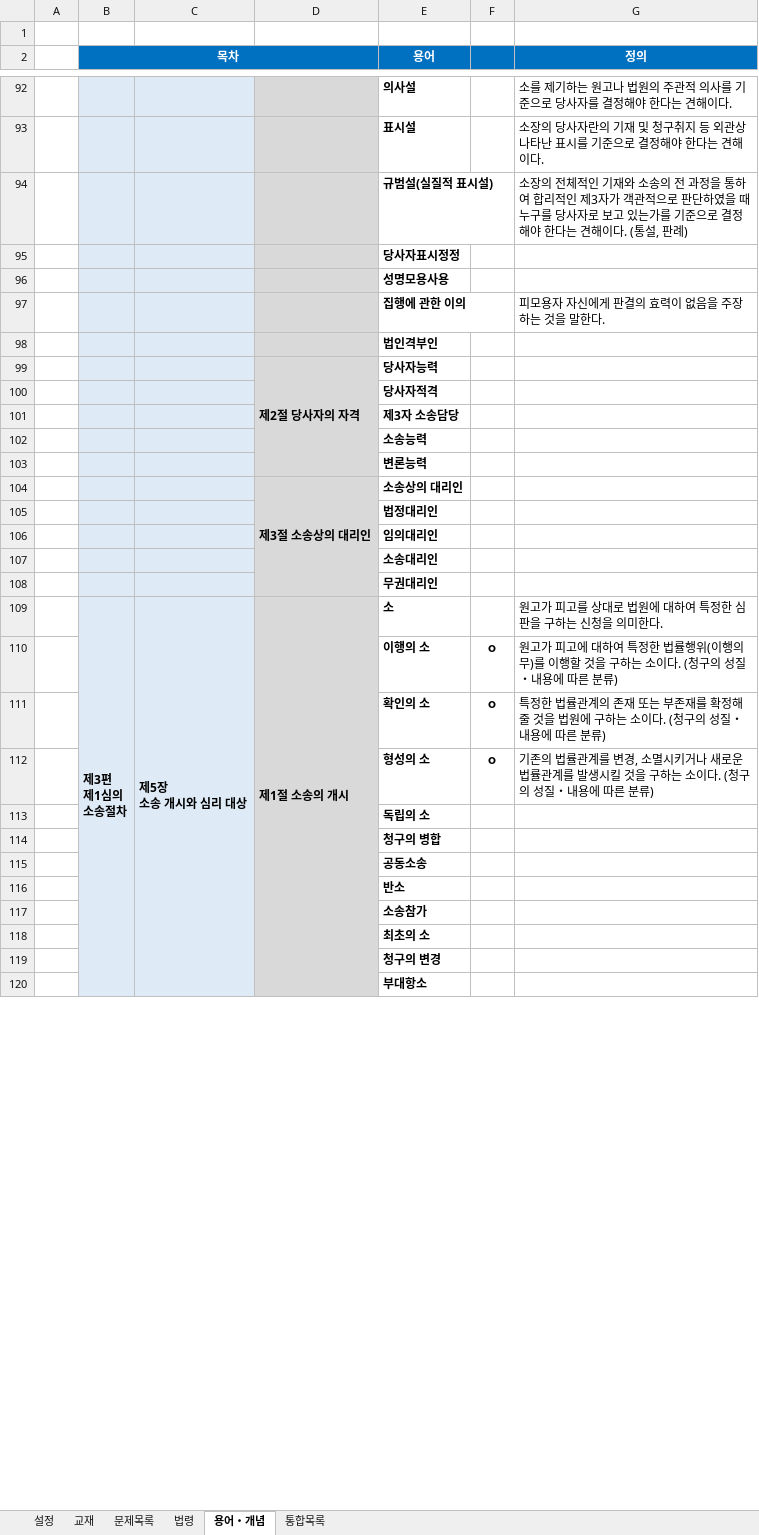
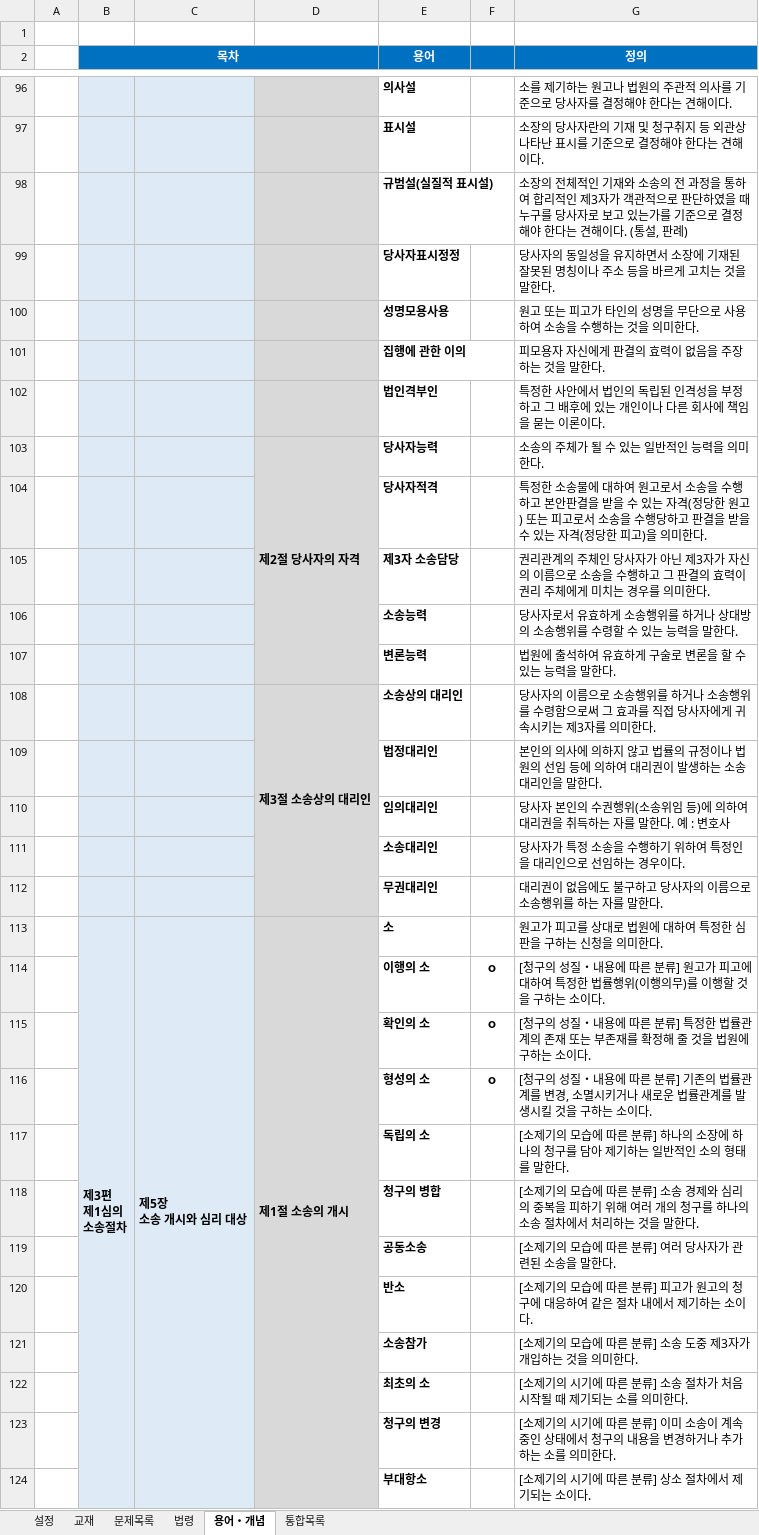
Before and after one commit to aeugo/StudyCPLA, an Excel workbook: 2-04.민사소송법/00.통합(XLS)/09.2-민사소송법(1.통합).xlsm, sheet 용어・개념, drawn as a sheet; only a part is shown, gaps mark what is left out; values as stored, in another font and other column widths than the file's, no borders; conditional formats not drawn; addresses are those after the commit; the diff covers the shown part only; the diff names each change by its address in the sheet, - before the commit and + after, or states it on an @@ line.

Commit message:
2026.05.18. 민사소송법 용어・개념 작성

```diff
--- a/2-04.민사소송법/00.통합(XLS)/09.2-민사소송법(1.통합).xlsm (sheet 용어・개념)
+++ b/2-04.민사소송법/00.통합(XLS)/09.2-민사소송법(1.통합).xlsm (sheet 용어・개념)
-G99 (정의): (empty)
+G99 (정의): 당사자의 동일성을 유지하면서 소장에 기재된 잘못된 명칭이나 주소 등을 바르게 고치는 것을 말한다.
-G100 (정의): (empty)
+G100 (정의): 원고 또는 피고가 타인의 성명을 무단으로 사용하여 소송을 수행하는 것을 의미한다.
-G102 (정의): (empty)
+G102 (정의): 특정한 사안에서 법인의 독립된 인격성을 부정하고 그 배후에 있는 개인이나 다른 회사에 책임을 묻는 이론이다.
-G103 (정의): (empty)
+G103 (정의): 소송의 주체가 될 수 있는 일반적인 능력을 의미한다.
-G104 (정의): (empty)
+G104 (정의): 특정한 소송물에 대하여 원고로서 소송을 수행하고 본안판결을 받을 수 있는 자격(정당한 원고) 또는 피고로서 소송을 수행당하고 판결을 받을 수 있는 자격(정당한 피고)을 의미한다.
-G105 (정의): (empty)
+G105 (정의): 권리관계의 주체인 당사자가 아닌 제3자가 자신의 이름으로 소송을 수행하고 그 판결의 효력이 권리 주체에게 미치는 경우를 의미한다.
-G106 (정의): (empty)
+G106 (정의): 당사자로서 유효하게 소송행위를 하거나 상대방의 소송행위를 수령할 수 있는 능력을 말한다.
-G107 (정의): (empty)
+G107 (정의): 법원에 출석하여 유효하게 구술로 변론을 할 수 있는 능력을 말한다.
-G108 (정의): (empty)
+G108 (정의): 당사자의 이름으로 소송행위를 하거나 소송행위를 수령함으로써 그 효과를 직접 당사자에게 귀속시키는 제3자를 의미한다.
-G109 (정의): (empty)
+G109 (정의): 본인의 의사에 의하지 않고 법률의 규정이나 법원의 선임 등에 의하여 대리권이 발생하는 소송대리인을 말한다.
-G110 (정의): (empty)
+G110 (정의): 당사자 본인의 수권행위(소송위임 등)에 의하여 대리권을 취득하는 자를 말한다. 예 : 변호사
-G111 (정의): (empty)
+G111 (정의): 당사자가 특정 소송을 수행하기 위하여 특정인을 대리인으로 선임하는 경우이다.
-G112 (정의): (empty)
+G112 (정의): 대리권이 없음에도 불구하고 당사자의 이름으로 소송행위를 하는 자를 말한다.
-G114 (정의): 원고가 피고에 대하여 특정한 법률행위(이행의무)를 이행할 것을 구하는 소이다. (청구의 성질・내용에 따른 분류)
+G114 (정의): [청구의 성질・내용에 따른 분류] 원고가 피고에 대하여 특정한 법률행위(이행의무)를 이행할 것을 구하는 소이다.
-G115 (정의): 특정한 법률관계의 존재 또는 부존재를 확정해 줄 것을 법원에 구하는 소이다. (청구의 성질・내용에 따른 분류)
+G115 (정의): [청구의 성질・내용에 따른 분류] 특정한 법률관계의 존재 또는 부존재를 확정해 줄 것을 법원에 구하는 소이다.
-G116 (정의): 기존의 법률관계를 변경, 소멸시키거나 새로운 법률관계를 발생시킬 것을 구하는 소이다. (청구의 성질・내용에 따른 분류)
+G116 (정의): [청구의 성질・내용에 따른 분류] 기존의 법률관계를 변경, 소멸시키거나 새로운 법률관계를 발생시킬 것을 구하는 소이다.
-G117 (정의): (empty)
+G117 (정의): [소제기의 모습에 따른 분류] 하나의 소장에 하나의 청구를 담아 제기하는 일반적인 소의 형태를 말한다.
-G118 (정의): (empty)
+G118 (정의): [소제기의 모습에 따른 분류] 소송 경제와 심리의 중복을 피하기 위해 여러 개의 청구를 하나의 소송 절차에서 처리하는 것을 말한다.
-G119 (정의): (empty)
+G119 (정의): [소제기의 모습에 따른 분류] 여러 당사자가 관련된 소송을 말한다.
-G120 (정의): (empty)
+G120 (정의): [소제기의 모습에 따른 분류] 피고가 원고의 청구에 대응하여 같은 절차 내에서 제기하는 소이다.
-G121 (정의): (empty)
+G121 (정의): [소제기의 모습에 따른 분류] 소송 도중 제3자가 개입하는 것을 의미한다.
-G122 (정의): (empty)
+G122 (정의): [소제기의 시기에 따른 분류] 소송 절차가 처음 시작될 때 제기되는 소를 의미한다.
-G123 (정의): (empty)
+G123 (정의): [소제기의 시기에 따른 분류] 이미 소송이 계속 중인 상태에서 청구의 내용을 변경하거나 추가하는 소를 의미한다.
-G124 (정의): (empty)
+G124 (정의): [소제기의 시기에 따른 분류] 상소 절차에서 제기되는 소이다.
```
Also changed, not shown: 62 added rows, 45 removed rows and 245 edited cells elsewhere in this sheet, 50 other files.
